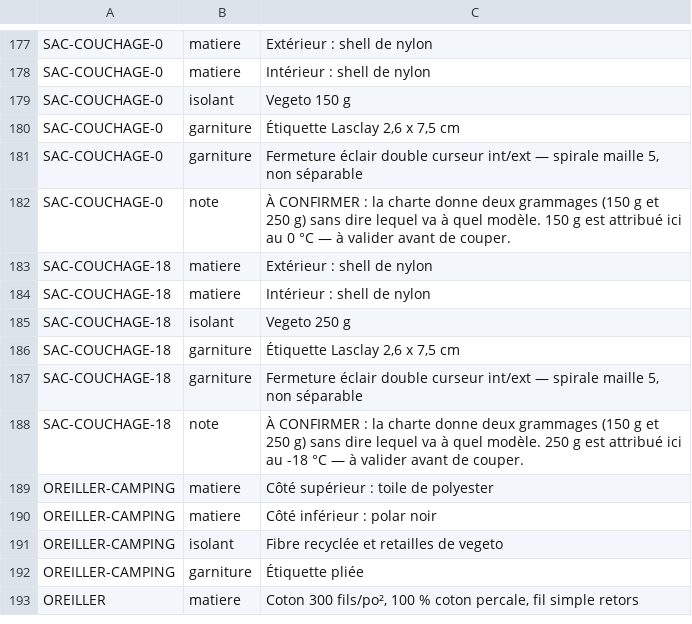
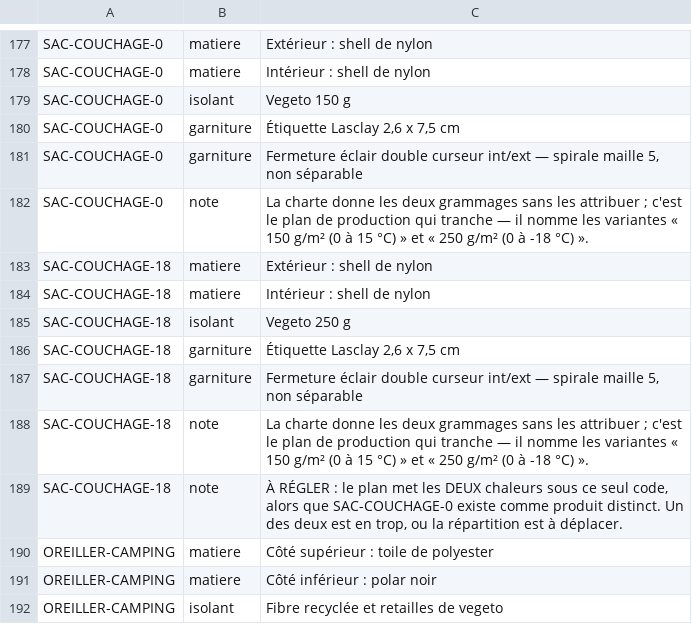
Before and after one commit to lasclay/missive-automations, a TSV file: mrp/donnees/charte-produits.tsv, drawn as a sheet; only a part is shown, gaps mark what is left out; the shorter side is filled out with more unchanged rows.

```diff
--- a/mrp/donnees/charte-produits.tsv
+++ b/mrp/donnees/charte-produits.tsv
@@ -181,3 +181,3 @@ SAC-COUCHAGE-0	garniture	Étiquette Lasclay 2,6 x 7,5 cm
 SAC-COUCHAGE-0	garniture	Fermeture éclair double curseur int/ext — spirale maille 5, non séparable
-SAC-COUCHAGE-0	note	À CONFIRMER : la charte donne deux grammages (150 g et 250 g) sans dire lequel va à quel modèle. 150 g est attribué ici au 0 °C — à valider avant de couper.
+SAC-COUCHAGE-0	note	La charte donne les deux grammages sans les attribuer ; c'est le plan de production qui tranche — il nomme les variantes « 150 g/m² (0 à 15 °C) » et « 250 g/m² (0 à -18 °C) ».
 SAC-COUCHAGE-18	matiere	Extérieur : shell de nylon
@@ -187,3 +187,4 @@ SAC-COUCHAGE-18	garniture	Étiquette Lasclay 2,6 x 7,5 cm
 SAC-COUCHAGE-18	garniture	Fermeture éclair double curseur int/ext — spirale maille 5, non séparable
-SAC-COUCHAGE-18	note	À CONFIRMER : la charte donne deux grammages (150 g et 250 g) sans dire lequel va à quel modèle. 250 g est attribué ici au -18 °C — à valider avant de couper.
+SAC-COUCHAGE-18	note	La charte donne les deux grammages sans les attribuer ; c'est le plan de production qui tranche — il nomme les variantes « 150 g/m² (0 à 15 °C) » et « 250 g/m² (0 à -18 °C) ».
+SAC-COUCHAGE-18	note	À RÉGLER : le plan met les DEUX chaleurs sous ce seul code, alors que SAC-COUCHAGE-0 existe comme produit distinct. Un des deux est en trop, ou la répartition est à déplacer.
 OREILLER-CAMPING	matiere	Côté supérieur : toile de polyester
```
Also changed, not shown: 3 other files.
